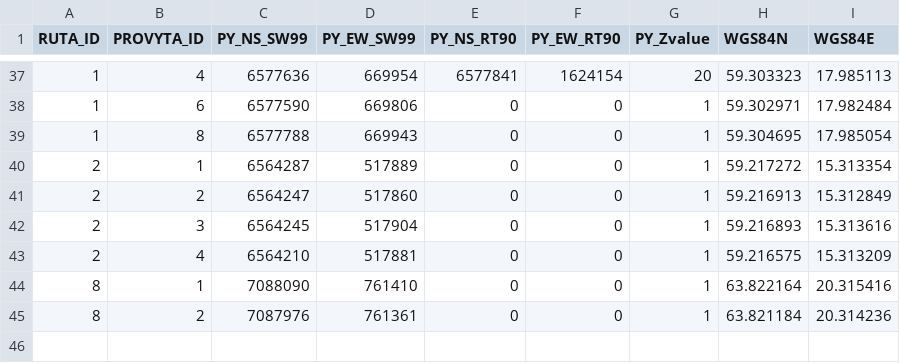
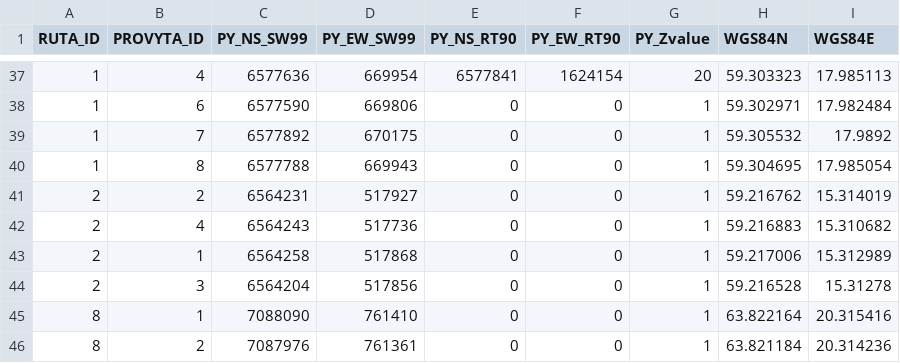
Before and after one commit to tlundin/NILS, a CSV file: res/raw/rutdata.csv, drawn as a sheet; only a part is shown, gaps mark what is left out.

```diff
--- a/res/raw/rutdata.csv
+++ b/res/raw/rutdata.csv
@@ -38,7 +38,8 @@ RUTA_ID,PROVYTA_ID,PY_NS_SW99,PY_EW_SW99,PY_NS_RT90,PY_EW_RT90,PY_Zvalue,WGS84N,
 1,6,6577590,669806,0,0,1,59.302971,17.982484
+1,7,6577892,670175,0,0,1,59.305532,17.9892
 1,8,6577788,669943,0,0,1,59.304695,17.985054
-2,1,6564287,517889,0,0,1,59.217272,15.313354
-2,2,6564247,517860,0,0,1,59.216913,15.312849
-2,3,6564245,517904,0,0,1,59.216893,15.313616
-2,4,6564210,517881,0,0,1,59.216575,15.313209
+2,2,6564231,517927,0,0,1,59.216762,15.314019
+2,4,6564243,517736,0,0,1,59.216883,15.310682
+2,1,6564258,517868,0,0,1,59.217006,15.312989
+2,3,6564204,517856,0,0,1,59.216528,15.31278
 8,1,7088090,761410,0,0,1,63.822164,20.315416
```
Also changed, not shown: 48 other files.
